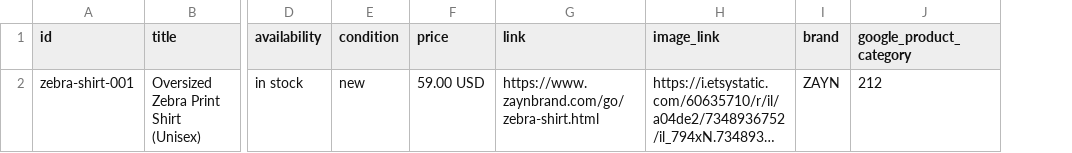
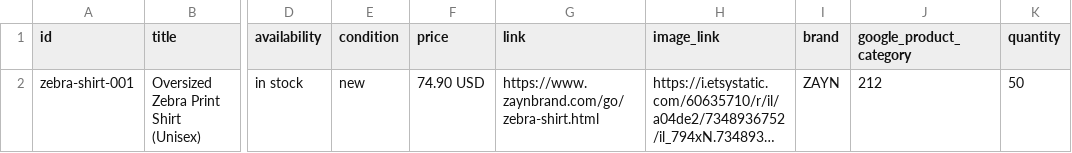
Before and after one commit to lunaisellc-bot/zayn, a CSV file: feed/products.csv, drawn as a sheet; only a part is shown, gaps mark what is left out; long unchanged cells end in …; the diff names each change by its address in the sheet, - before the commit and + after, or states it on an @@ line.

Commit message:
Add quantity field and update price for zebra shirt
Added quantity field to product details and updated price.

```diff
--- a/feed/products.csv
+++ b/feed/products.csv
+column K (quantity), row 2: 50
-F2 (price): 59.00 USD
+F2 (price): 74.90 USD
```
